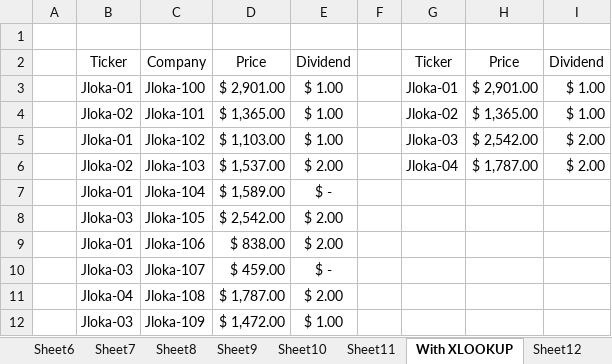
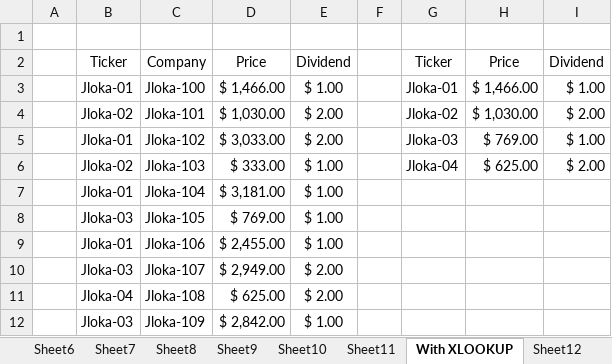
Before and after one commit to gaaferHajji2/j-l-data-science-data-analytics, an Excel workbook: Excel-Finance/Finance-01/JLoka-Finance-01.xlsx, sheet With XLOOKUP, drawn as a sheet; values as stored, in another font and other column widths than the file's, no borders; table styles not drawn; the diff names each change by its address in the sheet, - before the commit and + after, or states it on an @@ line.

```diff
--- a/Excel-Finance/Finance-01/JLoka-Finance-01.xlsx (sheet With XLOOKUP)
+++ b/Excel-Finance/Finance-01/JLoka-Finance-01.xlsx (sheet With XLOOKUP)
-D3: $ 2,901.00
+D3: $ 1,466.00
-H3: $ 2,901.00
+H3: $ 1,466.00
-D4: $ 1,365.00
+D4: $ 1,030.00
-E4:E5: $ 1.00
+E4:E5: $ 2.00
-H4: $ 1,365.00
+H4: $ 1,030.00
-I4: $ 1.00
+I4: $ 2.00
-D5: $ 1,103.00
+D5: $ 3,033.00
-H5: $ 2,542.00
+H5: $ 769.00
-I5: $ 2.00
+I5: $ 1.00
-D6: $ 1,537.00
+D6: $ 333.00
-E6: $ 2.00
+E6: $ 1.00
-H6: $ 1,787.00
+H6: $ 625.00
-D7: $ 1,589.00
+D7: $ 3,181.00
-E7: $ -
+E7: $ 1.00
-D8: $ 2,542.00
+D8: $ 769.00
-E8:E9: $ 2.00
+E8:E9: $ 1.00
-D9: $ 838.00
+D9: $ 2,455.00
-D10: $ 459.00
+D10: $ 2,949.00
-E10: $ -
+E10: $ 2.00
-D11: $ 1,787.00
+D11: $ 625.00
-D12: $ 1,472.00
+D12: $ 2,842.00
```
Also changed, not shown: sheet Sheet13, sheet Sheet8, sheet Sheet5, sheet Sheet11, sheet Sheet6, sheet Sheet12, 1 more sheet, charts or pictures.
